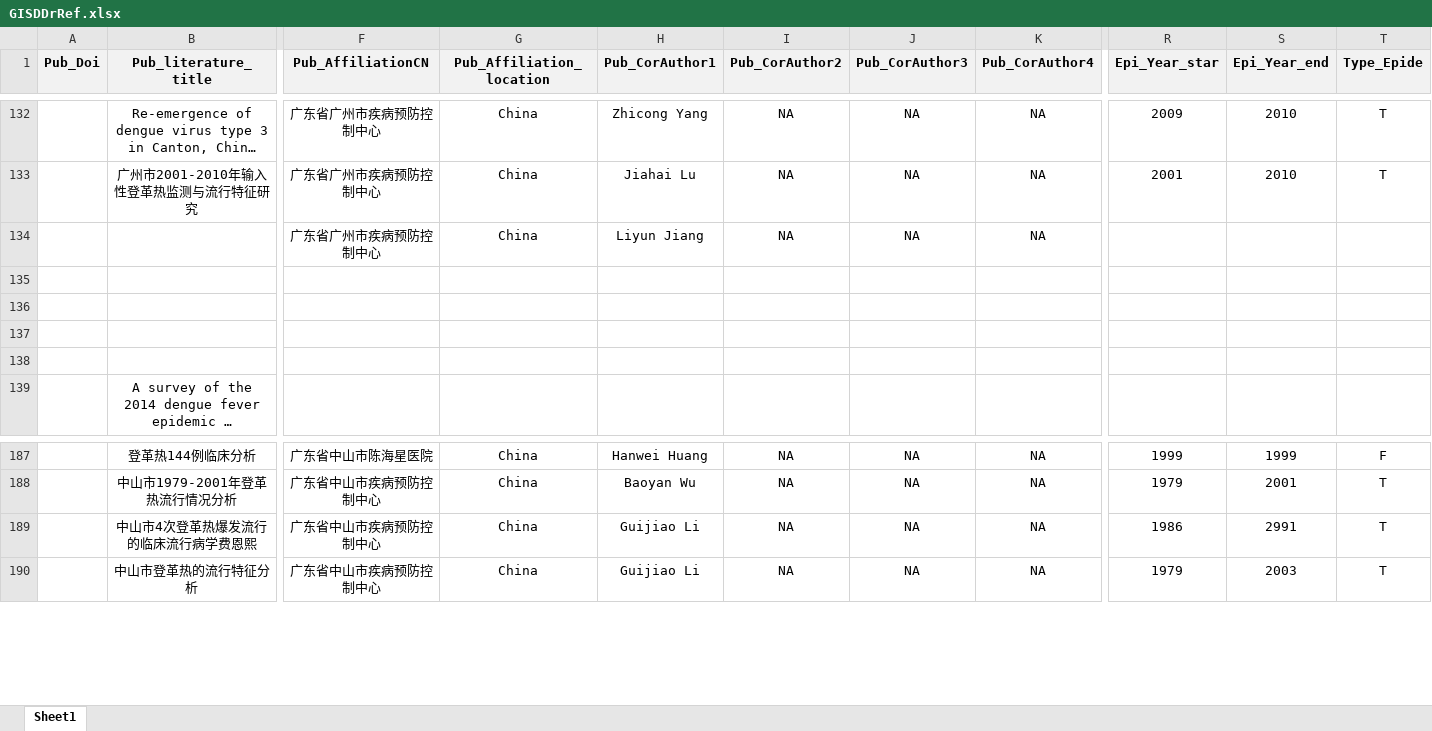
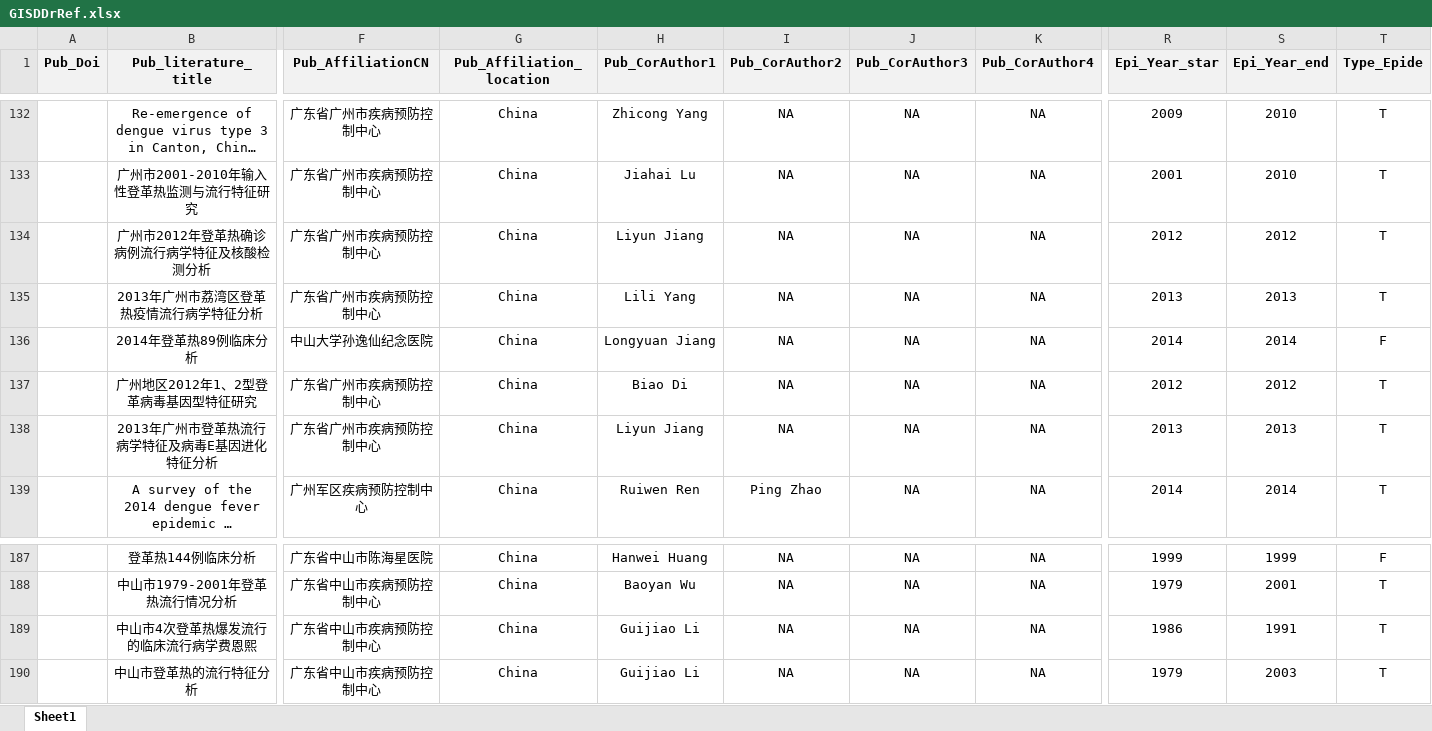
Before and after one commit to GuoXiang9399/GISDDrRef, an Excel workbook: Data/GISDDrRef.xlsx, sheet Sheet1, drawn as a sheet; only a part is shown, gaps mark what is left out; long unchanged cells end in …; values as stored, in another font and other column widths than the file's, no borders; removed rows and columns are numbered as before the commit, all else as after; rows hold the shown columns only; the diff covers the shown part only; the diff names each change by its address in the sheet, - before the commit and + after, or states it on an @@ line.

```diff
--- a/Data/GISDDrRef.xlsx (sheet Sheet1)
+++ b/Data/GISDDrRef.xlsx (sheet Sheet1)
-row 134:  |  | 广东省广州市疾病预防控制中心 | China | Liyun Jiang | NA | NA | NA
-row 135: (empty)
-row 136: (empty)
-row 137: (empty)
-row 138: (empty)
+row 134:  | 广州市2012年登革热确诊病例流行病学特征及核酸检测分析 | 广东省广州市疾病预防控制中心 | China | Liyun Jiang | NA | NA | NA | 2012 | 2012 | T
+row 135:  | 2013年广州市荔湾区登革热疫情流行病学特征分析 | 广东省广州市疾病预防控制中心 | China | Lili Yang | NA | NA | NA | 2013 | 2013 | T
+row 136:  | 2014年登革热89例临床分析 | 中山大学孙逸仙纪念医院 | China | Longyuan Jiang | NA | NA | NA | 2014 | 2014 | F
+row 137:  | 广州地区2012年1、2型登革病毒基因型特征研究 | 广东省广州市疾病预防控制中心 | China | Biao Di | NA | NA | NA | 2012 | 2012 | T
+row 138:  | 2013年广州市登革热流行病学特征及病毒E基因进化特征分析 | 广东省广州市疾病预防控制中心 | China | Liyun Jiang | NA | NA | NA | 2013 | 2013 | T
-F139 (Pub_AffiliationCN): (empty)
+F139 (Pub_AffiliationCN): 广州军区疾病预防控制中心
-G139 (Pub_Affiliation_location): (empty)
+G139 (Pub_Affiliation_location): China
-H139 (Pub_CorAuthor1): (empty)
+H139 (Pub_CorAuthor1): Ruiwen Ren
-I139 (Pub_CorAuthor2): (empty)
+I139 (Pub_CorAuthor2): Ping Zhao
-J139 (Pub_CorAuthor3): (empty)
+J139 (Pub_CorAuthor3): NA
-K139 (Pub_CorAuthor4): (empty)
+K139 (Pub_CorAuthor4): NA
-R139 (Epi_Year_star): (empty)
+R139 (Epi_Year_star): 2014
-S139 (Epi_Year_end): (empty)
+S139 (Epi_Year_end): 2014
-T139 (Type_Epide): (empty)
+T139 (Type_Epide): T
-S189 (Epi_Year_end): 2991
+S189 (Epi_Year_end): 1991
```
Also changed, not shown: 2 added rows, 2 removed rows and 135 edited cells elsewhere in this sheet, 4 other files.
